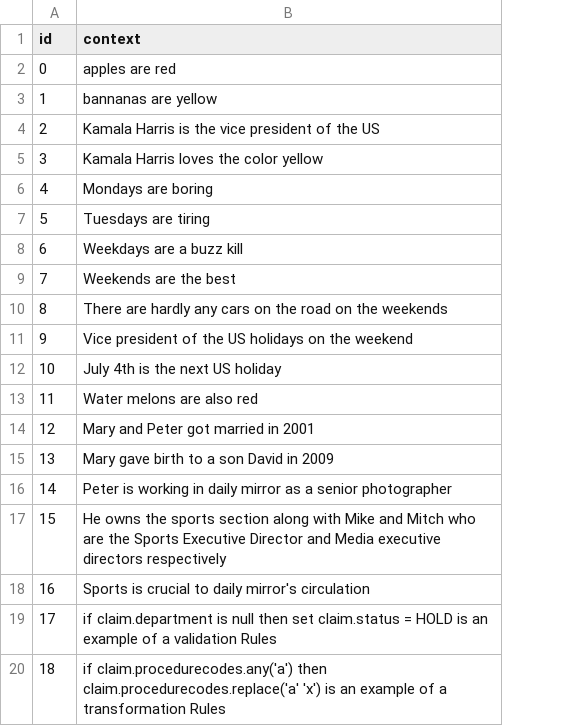
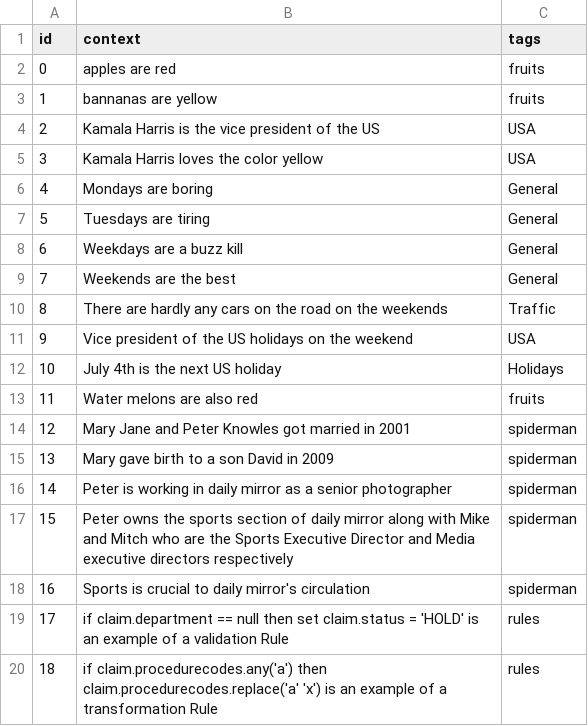
Before and after one commit to venkatesh-cv/openai-lessons, a CSV file: data_to_embed.csv, drawn as a sheet; the diff names each change by its address in the sheet, - before the commit and + after, or states it on an @@ line.

```diff
--- a/data_to_embed.csv
+++ b/data_to_embed.csv
+column C (tags), rows 2-20: fruits | fruits | USA | USA | General | General | General | General | Traffic | USA | Holidays | fruits | spiderman | spiderman | spiderman | spiderman | spiderman | rules | rules
-B14 (context): Mary and Peter got married in 2001
+B14 (context): Mary Jane and Peter Knowles got married in 2001
-B17 (context): He owns the sports section along with…
+B17 (context): Peter owns the sports section of daily mirror along with…
-B19 (context): if claim.department is null then set claim.status = HOLD is an example of a validation Rules
+B19 (context): if claim.department == null then set claim.status = 'HOLD' is an example of a validation Rule
-B20 (context): …a transformation Rules
+B20 (context): …a transformation Rule
```
Also changed, not shown: 2 other files.
